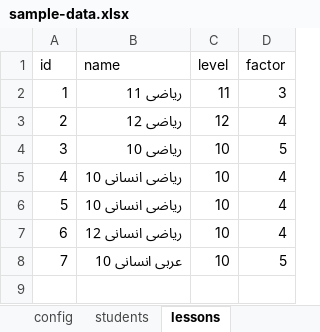
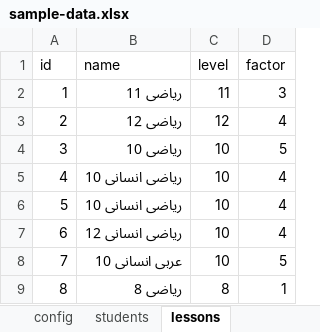
Before and after one commit to rafig256/student-report, an Excel workbook: sample-data.xlsx, sheet lessons, drawn as a sheet; values as stored, in another font and other column widths than the file's, no borders; the diff names each change by its address in the sheet, - before the commit and + after, or states it on an @@ line.

```diff
--- a/sample-data.xlsx (sheet lessons)
+++ b/sample-data.xlsx (sheet lessons)
+row 9: 8 | ریاضی 8 | 8 | 1
```
Also changed, not shown: sheet grades, sheet students, sheet student_lesson, 2 other files.
